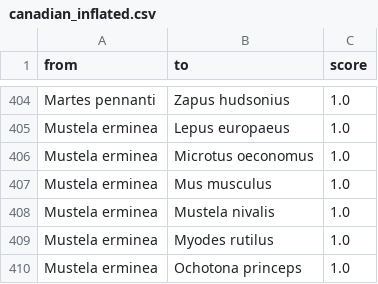
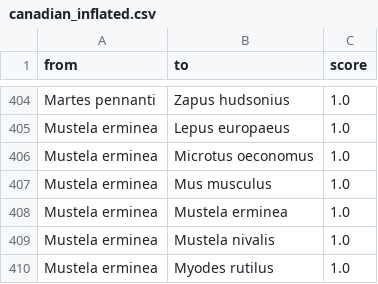
Before and after one commit to PoisotLab/MetawebTransferLearning, a CSV file: artifacts/canadian_inflated.csv, drawn as a sheet; only a part is shown, gaps mark what is left out; the shorter side is filled out with more unchanged rows.

Commit message:
add validation with the NF data

```diff
--- a/artifacts/canadian_inflated.csv
+++ b/artifacts/canadian_inflated.csv
@@ -407,2 +407,3 @@ Mustela erminea,Microtus oeconomus,1.0
 Mustela erminea,Mus musculus,1.0
+Mustela erminea,Mustela erminea,1.0
 Mustela erminea,Mustela nivalis,1.0
```
Also changed, not shown: artifacts/canadian_thresholded.csv, artifacts/globi_diet.csv, 14 other files.
